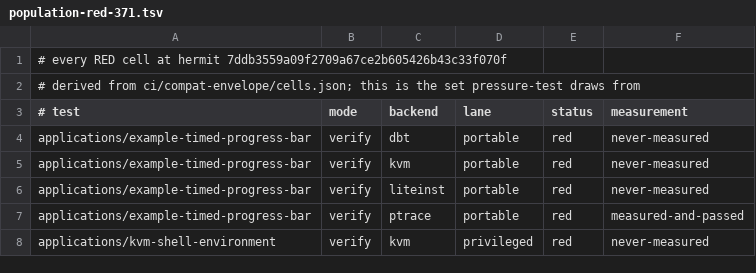
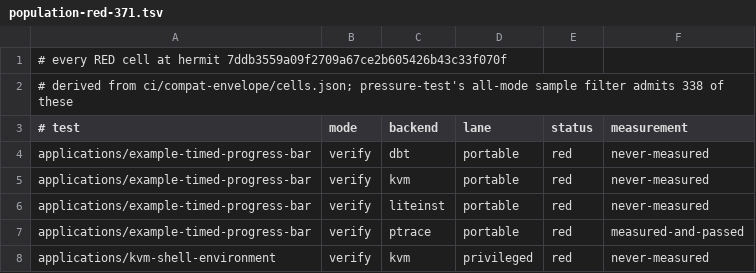
Before and after one commit to rrnewton/reverie, a TSV file: experiments/untested-cell-stability-20260827/population-red-371.tsv, drawn as a sheet; only a part is shown.

```diff
--- a/experiments/untested-cell-stability-20260827/population-red-371.tsv
+++ b/experiments/untested-cell-stability-20260827/population-red-371.tsv
@@ -1,3 +1,3 @@
 # every RED cell at hermit 7ddb3559a09f2709a67ce2b605426b43c33f070f
-# derived from ci/compat-envelope/cells.json; this is the set pressure-test draws from
+# derived from ci/compat-envelope/cells.json; pressure-test's all-mode sample filter admits 338 of these
 # test	mode	backend	lane	status	measurement
```
Also changed, not shown: experiments/untested-cell-stability-20260827/batch1-seed1-selected-76.tsv, 19 other files.
